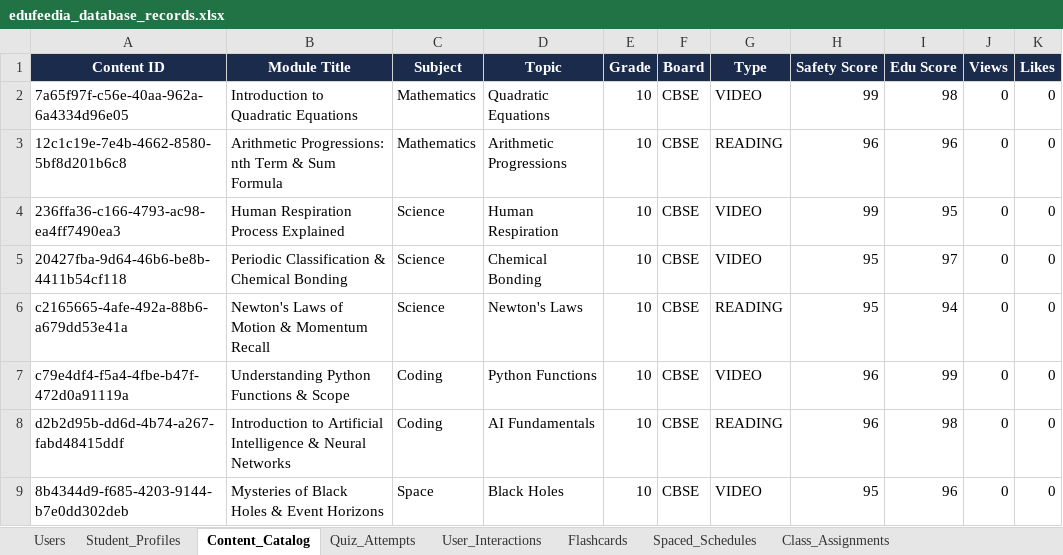
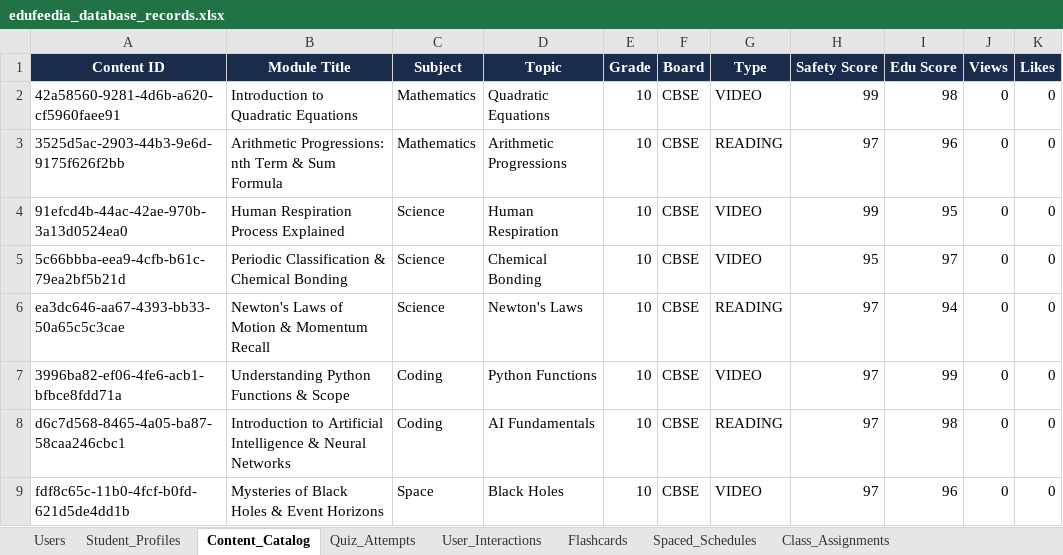
Before and after one commit to rehan0018/Edufeedia, an Excel workbook: edufeedia_database_records.xlsx, sheet Content_Catalog, drawn as a sheet; values as stored, in another font and other column widths than the file's, no borders; the diff names each change by its address in the sheet, - before the commit and + after, or states it on an @@ line.

```diff
--- a/edufeedia_database_records.xlsx (sheet Content_Catalog)
+++ b/edufeedia_database_records.xlsx (sheet Content_Catalog)
-A2 (Content ID): 7a65f97f-c56e-40aa-962a-6a4334d96e05
+A2 (Content ID): 42a58560-9281-4d6b-a620-cf5960faee91
-A3 (Content ID): 12c1c19e-7e4b-4662-8580-5bf8d201b6c8
+A3 (Content ID): 3525d5ac-2903-44b3-9e6d-9175f626f2bb
-H3 (Safety Score): 96
+H3 (Safety Score): 97
-A4 (Content ID): 236ffa36-c166-4793-ac98-ea4ff7490ea3
+A4 (Content ID): 91efcd4b-44ac-42ae-970b-3a13d0524ea0
-A5 (Content ID): 20427fba-9d64-46b6-be8b-4411b54cf118
+A5 (Content ID): 5c66bbba-eea9-4cfb-b61c-79ea2bf5b21d
-A6 (Content ID): c2165665-4afe-492a-88b6-a679dd53e41a
+A6 (Content ID): ea3dc646-aa67-4393-bb33-50a65c5c3cae
-H6 (Safety Score): 95
+H6 (Safety Score): 97
-A7 (Content ID): c79e4df4-f5a4-4fbe-b47f-472d0a91119a
+A7 (Content ID): 3996ba82-ef06-4fe6-acb1-bfbce8fdd71a
-H7:H8 (Safety Score): 96
+H7:H8 (Safety Score): 97
-A8 (Content ID): d2b2d95b-dd6d-4b74-a267-fabd48415ddf
+A8 (Content ID): d6c7d568-8465-4a05-ba87-58caa246cbc1
-A9 (Content ID): 8b4344d9-f685-4203-9144-b7e0dd302deb
+A9 (Content ID): fdf8c65c-11b0-4fcf-b0fd-621d5de4dd1b
-H9 (Safety Score): 95
+H9 (Safety Score): 97
```
Also changed, not shown: sheet User_Interactions, sheet Users, sheet Flashcards, sheet Quiz_Attempts, sheet Student_Profiles, sheet Class_Assignments, 1 more sheet, 8 other files.
